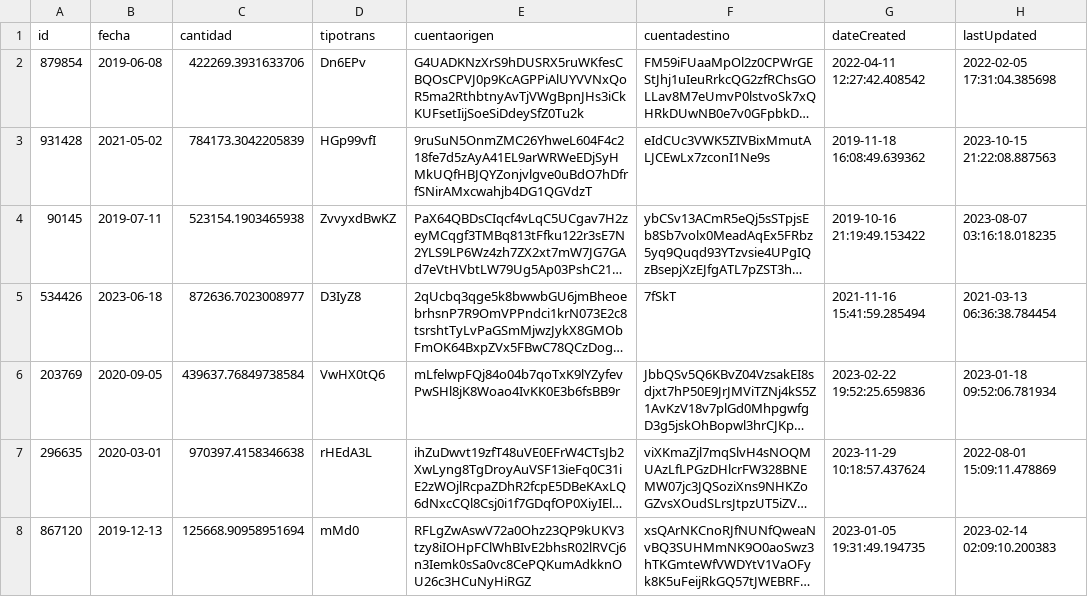
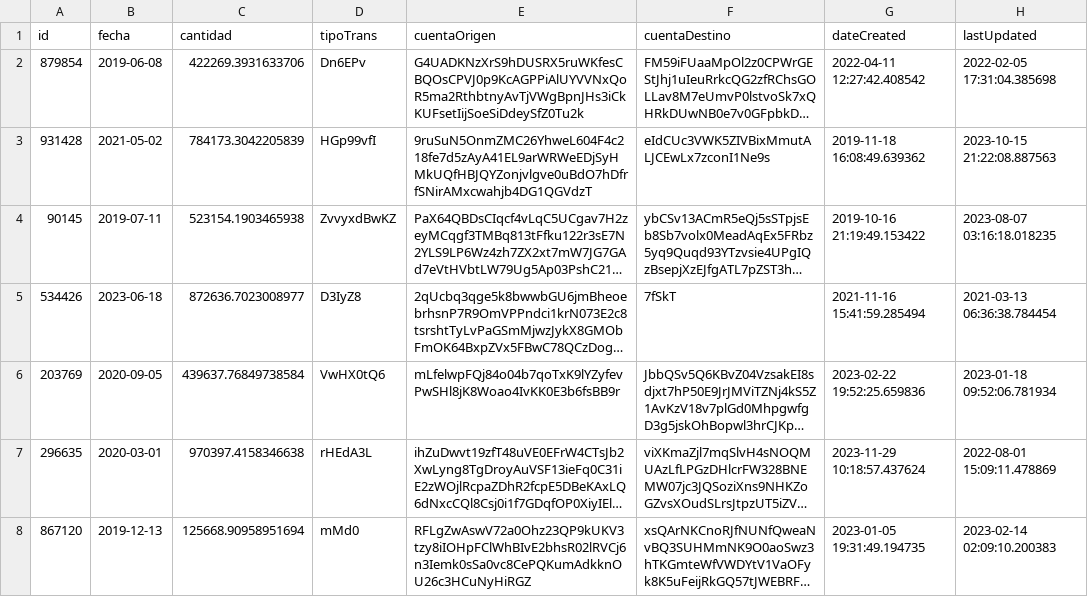
Before and after one commit to Silvia452/PracticaSpringBatch, a CSV file: src/main/resources/transacciones.csv, drawn as a sheet; only a part is shown; long unchanged cells end in …; the diff names each change by its address in the sheet, - before the commit and + after, or states it on an @@ line.

```diff
--- a/src/main/resources/transacciones.csv
+++ b/src/main/resources/transacciones.csv
-D1: tipotrans
+D1: tipoTrans
-E1: cuentaorigen
+E1: cuentaOrigen
-F1: cuentadestino
+F1: cuentaDestino
```
Also changed, not shown: 5 other files.
